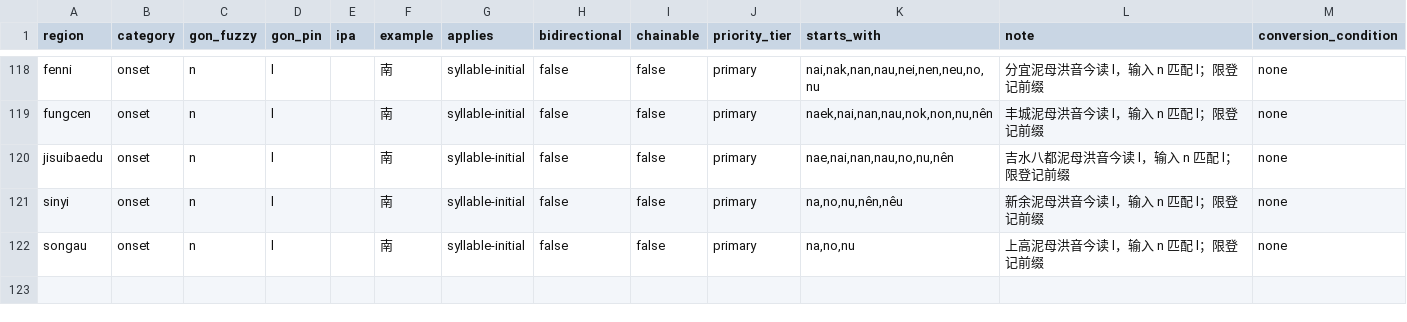
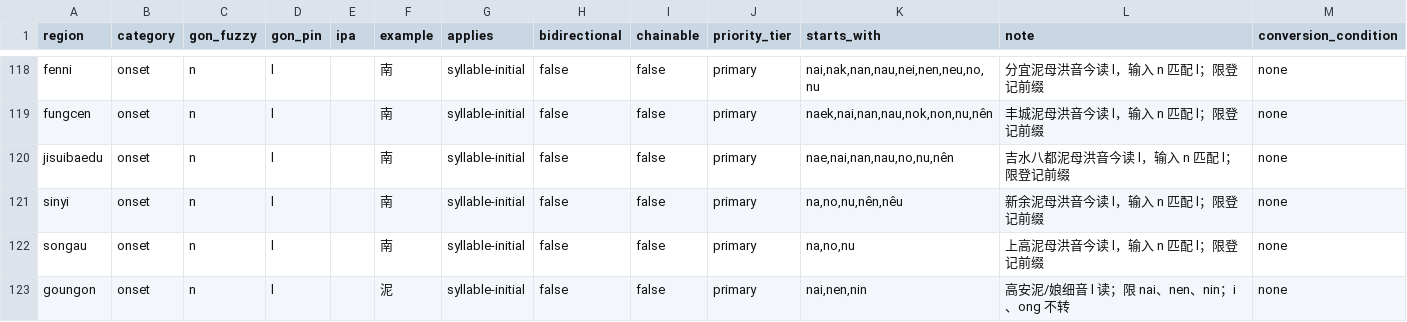
Before and after one commit to Doohaey/GonnyuGeneralIME, a TSV file: resources/fuzzy_scheme.tsv, drawn as a sheet; only a part is shown, gaps mark what is left out.

```diff
--- a/resources/fuzzy_scheme.tsv
+++ b/resources/fuzzy_scheme.tsv
@@ -122 +122,2 @@ sinyi	onset	n	l		南	syllable-initial	false	false	primary	na,no,nu,nên,nêu	新
 songau	onset	n	l		南	syllable-initial	false	false	primary	na,no,nu	上高泥母洪音今读 l，输入 n 匹配 l；限登记前缀	none
+goungon	onset	n	l		泥	syllable-initial	false	false	primary	nai,nen,nin	高安泥/娘细音 l 读；限 nai、nen、nin；i、ong 不转	none
```
Also changed, not shown: resources/regions/goungon/dictionaries/chars.tsv, resources/regions/goungon/dictionaries/gan_chars.tsv, 7 other files.
